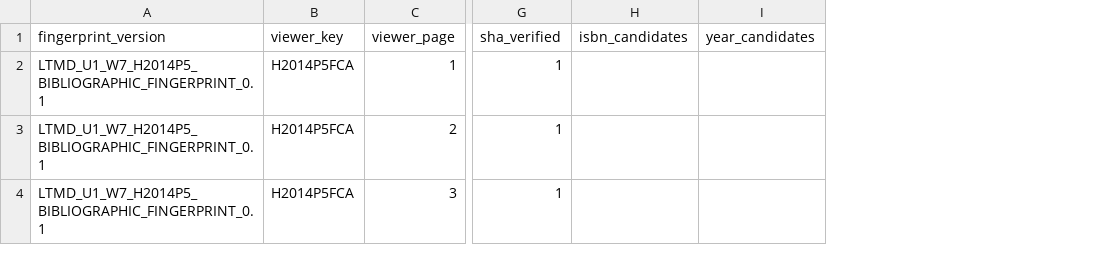
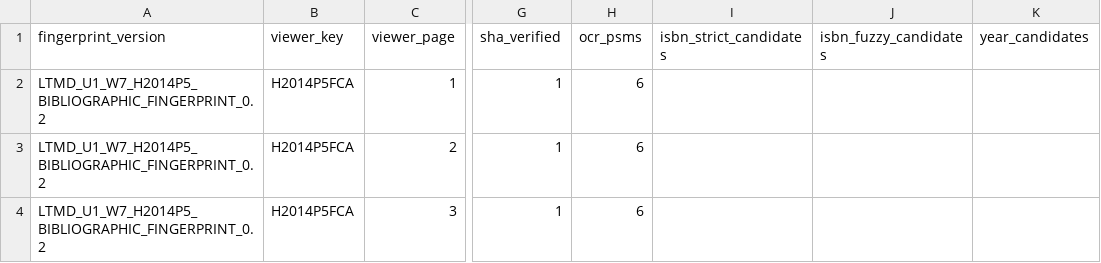
Before and after one commit to fersandovalgtz/libro-texto-mexicano-digital, a CSV file: data/catalog/ltmd_u1_w7_h2014p5_bibliographic_fingerprint.csv, drawn as a sheet; only a part is shown, gaps mark what is left out; removed rows and columns are numbered as before the commit, all else as after; the diff covers the shown part only; the diff names each change by its address in the sheet, - before the commit and + after, or states it on an @@ line.

```diff
--- a/data/catalog/ltmd_u1_w7_h2014p5_bibliographic_fingerprint.csv
+++ b/data/catalog/ltmd_u1_w7_h2014p5_bibliographic_fingerprint.csv
-column H (isbn_candidates), empty
+column H (ocr_psms), rows 2-4: all 6
+column I (isbn_strict_candidates), empty
+column J (isbn_fuzzy_candidates), empty
-A2:A4 (fingerprint_version): LTMD_U1_W7_H2014P5_BIBLIOGRAPHIC_FINGERPRINT_0.1
+A2:A4 (fingerprint_version): LTMD_U1_W7_H2014P5_BIBLIOGRAPHIC_FINGERPRINT_0.2
```
Also changed, not shown: 14 edited cells elsewhere in this file, 1 other file.
